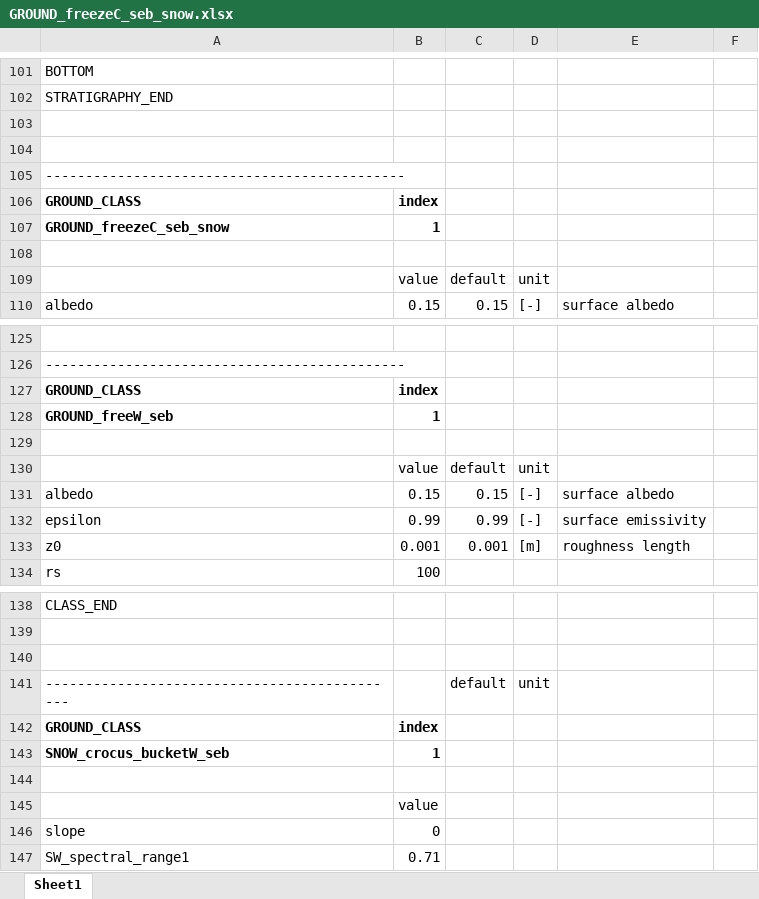
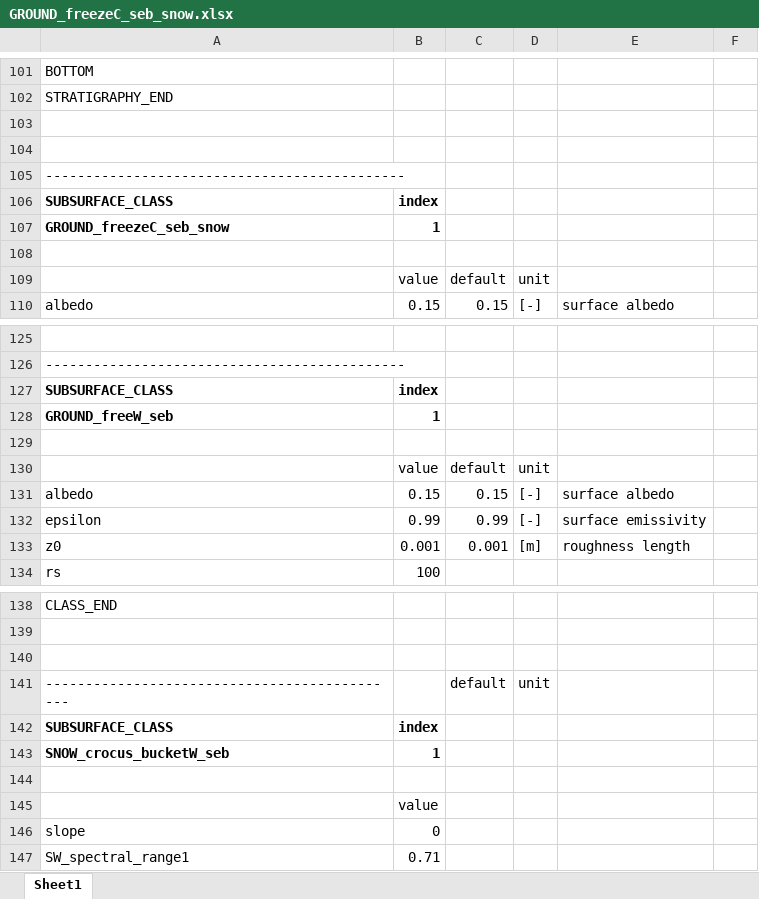
Before and after one commit to jannitzbon/CryoGrid, an Excel workbook: param_file_templates/Excel/GROUND_freezeC_seb_snow.xlsx, sheet Sheet1, drawn as a sheet; only a part is shown, gaps mark what is left out; values as stored, in another font and other column widths than the file's, no borders; the diff names each change by its address in the sheet, - before the commit and + after, or states it on an @@ line.

```diff
--- a/param_file_templates/Excel/GROUND_freezeC_seb_snow.xlsx (sheet Sheet1)
+++ b/param_file_templates/Excel/GROUND_freezeC_seb_snow.xlsx (sheet Sheet1)
-A106: GROUND_CLASS
+A106: SUBSURFACE_CLASS
-A127: GROUND_CLASS
+A127: SUBSURFACE_CLASS
-A142: GROUND_CLASS
+A142: SUBSURFACE_CLASS
```
Also changed, not shown: param_file_templates/Excel/GROUND_freezeC_bucketW_Xice_seb.xlsx, param_file_templates/Excel/LAKE_simple_bucketW_seb_snow.xlsx, 37 other files.
